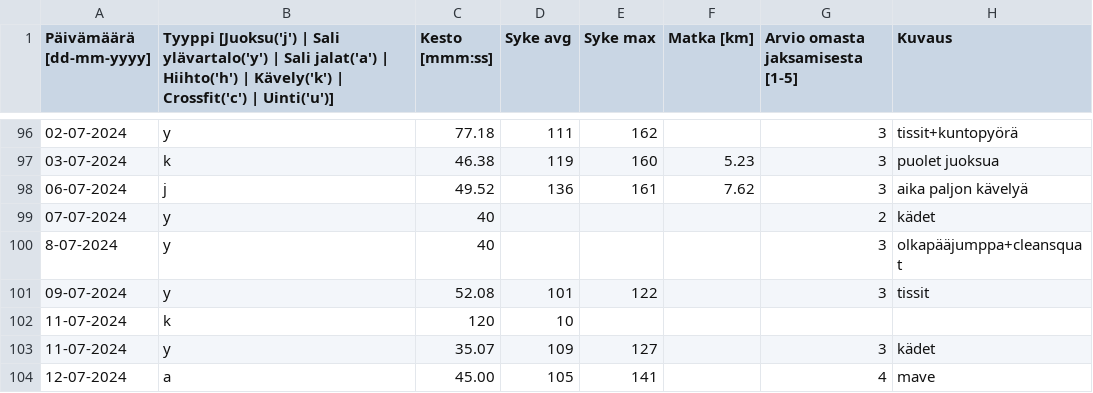
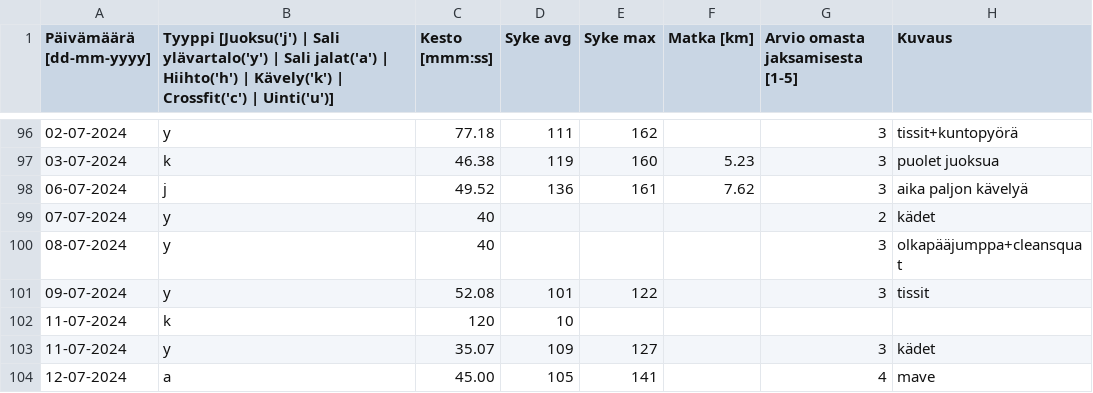
Before and after one commit to nuhakala/training-diary-v2, a CSV file: treenit.csv, drawn as a sheet; only a part is shown, gaps mark what is left out.

```diff
--- a/treenit.csv
+++ b/treenit.csv
@@ -99,3 +99,3 @@ Päivämäärä [dd-mm-yyyy],Tyyppi [Juoksu('j') | Sali ylävartalo('y') | Sali
 07-07-2024,y,40,,,,2,kädet
-8-07-2024,y,40,,,,3,olkapääjumppa+cleansquat
+08-07-2024,y,40,,,,3,olkapääjumppa+cleansquat
 09-07-2024,y,52.08,101,122,,3,tissit
```
Also changed, not shown: 6 other files.
